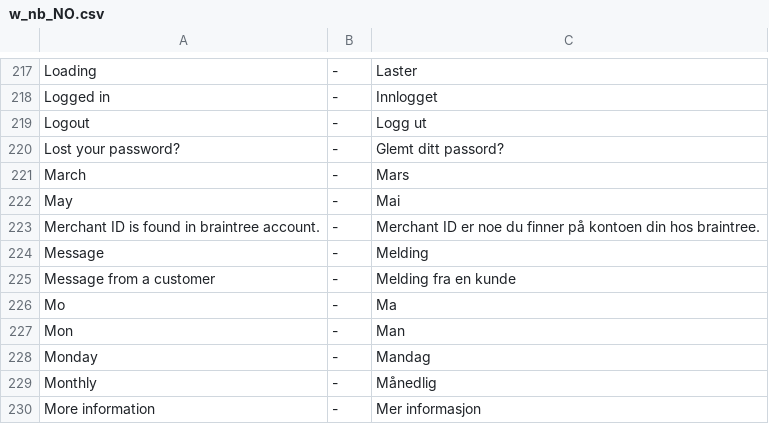
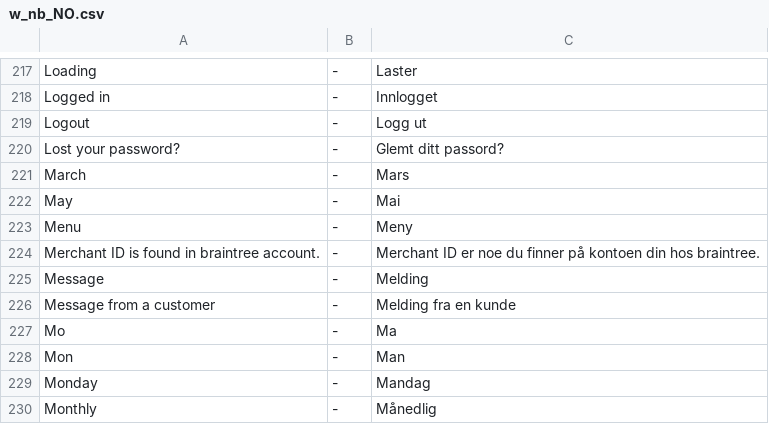
Before and after one commit to tamzidoronno/zaui-v4, a CSV file: com.getshop.client/ROOT/translation/w_nb_NO.csv, drawn as a sheet; only a part is shown, gaps mark what is left out; the shorter side is filled out with more unchanged rows.

```diff
--- a/com.getshop.client/ROOT/translation/w_nb_NO.csv
+++ b/com.getshop.client/ROOT/translation/w_nb_NO.csv
@@ -222,2 +222,3 @@ March;-;Mars
 May;-;Mai
+Menu;-;Meny
 Merchant ID is found in braintree account.;-;Merchant ID er noe du finner på kontoen din hos braintree.
```
Also changed, not shown: com.getshop.client/ROOT/translation/stripped/w_en_en.csv, com.getshop.client/ROOT/translation/stripped/w_fi_FI.csv, 6 other files.
